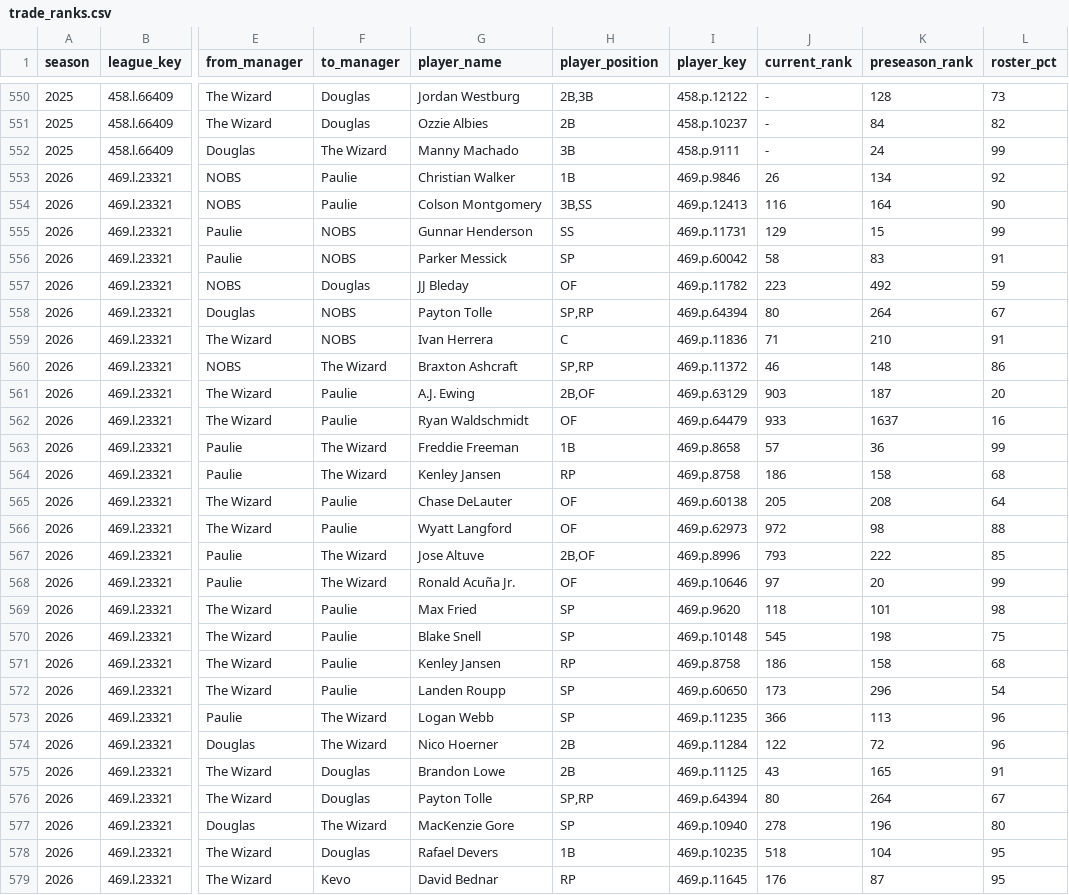
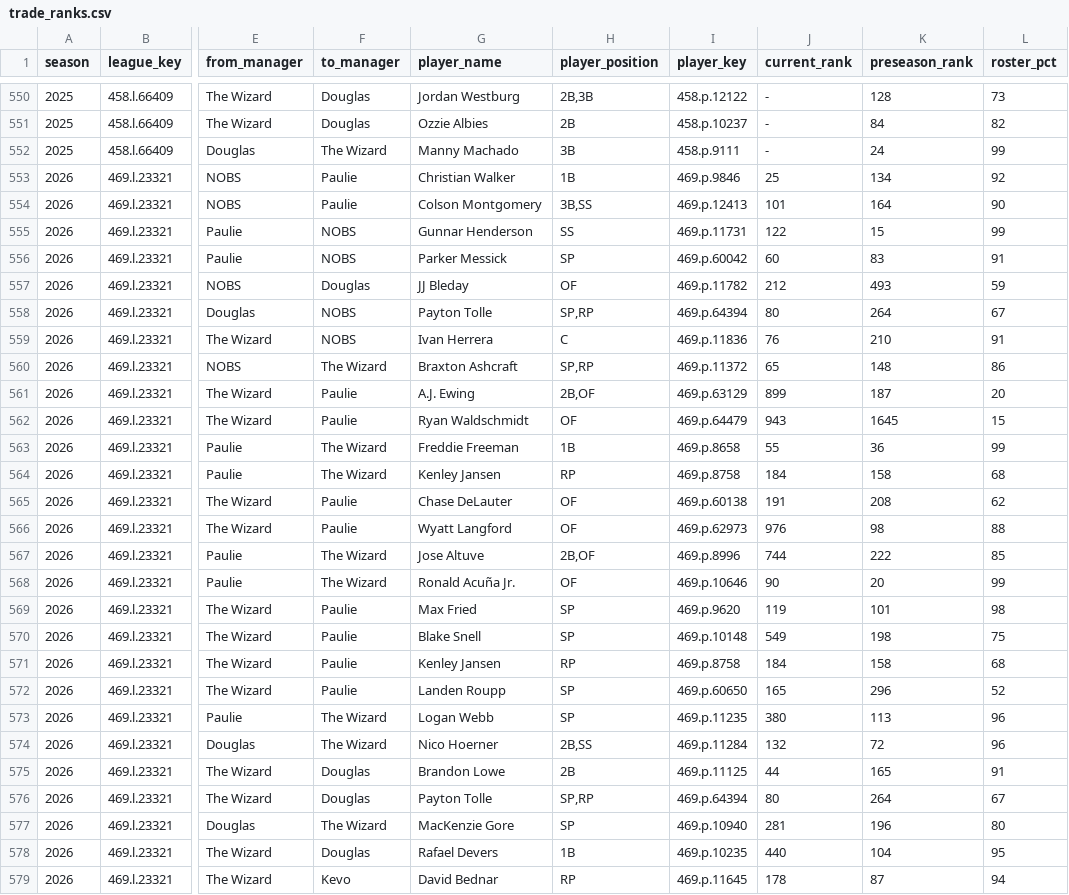
Before and after one commit to mzaiger/Fantasy_Lifetime_Stats, a CSV file: trade_ranks.csv, drawn as a sheet; only a part is shown, gaps mark what is left out; the diff covers the shown part only; the diff names each change by its address in the sheet, - before the commit and + after, or states it on an @@ line.

```diff
--- a/trade_ranks.csv
+++ b/trade_ranks.csv
-J553 (current_rank): 26
+J553 (current_rank): 25
-J554 (current_rank): 116
+J554 (current_rank): 101
-J555 (current_rank): 129
+J555 (current_rank): 122
-J556 (current_rank): 58
+J556 (current_rank): 60
-J557 (current_rank): 223
+J557 (current_rank): 212
-K557 (preseason_rank): 492
+K557 (preseason_rank): 493
-J559 (current_rank): 71
+J559 (current_rank): 76
-J560 (current_rank): 46
+J560 (current_rank): 65
-J561 (current_rank): 903
+J561 (current_rank): 899
-J562 (current_rank): 933
+J562 (current_rank): 943
-K562 (preseason_rank): 1637
+K562 (preseason_rank): 1645
-L562 (roster_pct): 16
+L562 (roster_pct): 15
-J563 (current_rank): 57
+J563 (current_rank): 55
-J564 (current_rank): 186
+J564 (current_rank): 184
-J565 (current_rank): 205
+J565 (current_rank): 191
-L565 (roster_pct): 64
+L565 (roster_pct): 62
-J566 (current_rank): 972
+J566 (current_rank): 976
-J567 (current_rank): 793
+J567 (current_rank): 744
-J568 (current_rank): 97
+J568 (current_rank): 90
-J569 (current_rank): 118
+J569 (current_rank): 119
-J570 (current_rank): 545
+J570 (current_rank): 549
-J571 (current_rank): 186
+J571 (current_rank): 184
-J572 (current_rank): 173
+J572 (current_rank): 165
-L572 (roster_pct): 54
+L572 (roster_pct): 52
-J573 (current_rank): 366
+J573 (current_rank): 380
-H574 (player_position): 2B
+H574 (player_position): 2B,SS
-J574 (current_rank): 122
+J574 (current_rank): 132
-J575 (current_rank): 43
+J575 (current_rank): 44
-J577 (current_rank): 278
+J577 (current_rank): 281
-J578 (current_rank): 518
+J578 (current_rank): 440
-J579 (current_rank): 176
+J579 (current_rank): 178
-L579 (roster_pct): 95
+L579 (roster_pct): 94
```
Also changed, not shown: 29 edited cells elsewhere in this file, 1 other file.
